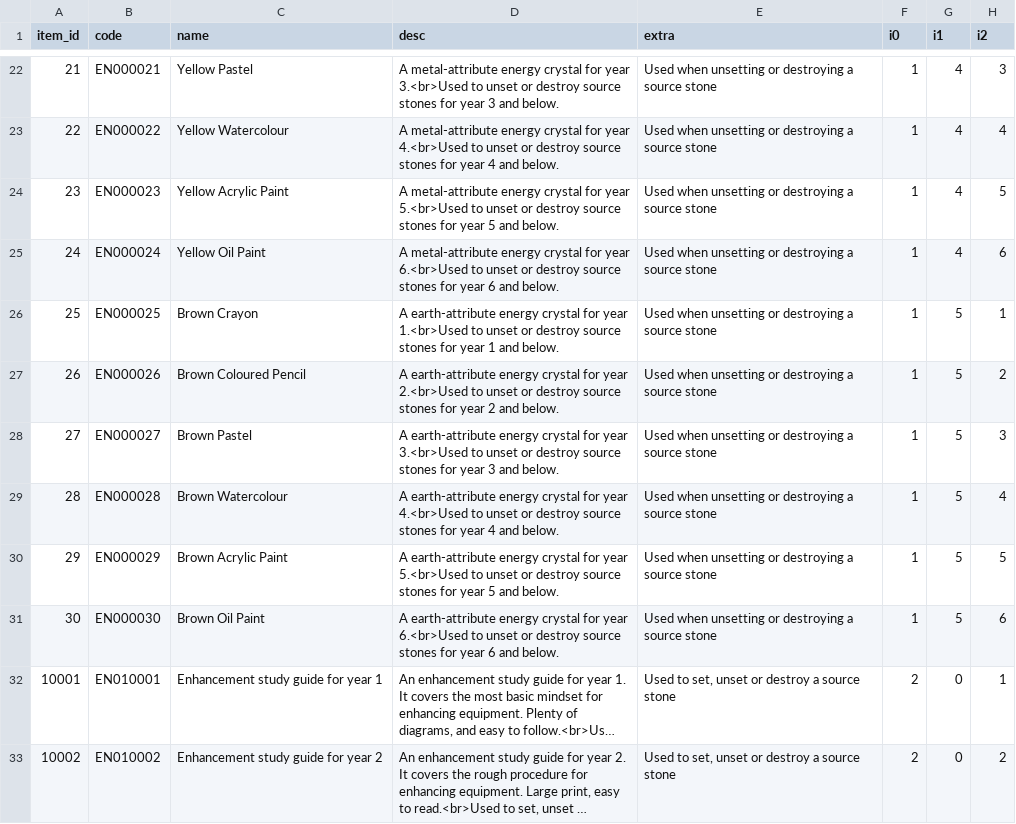
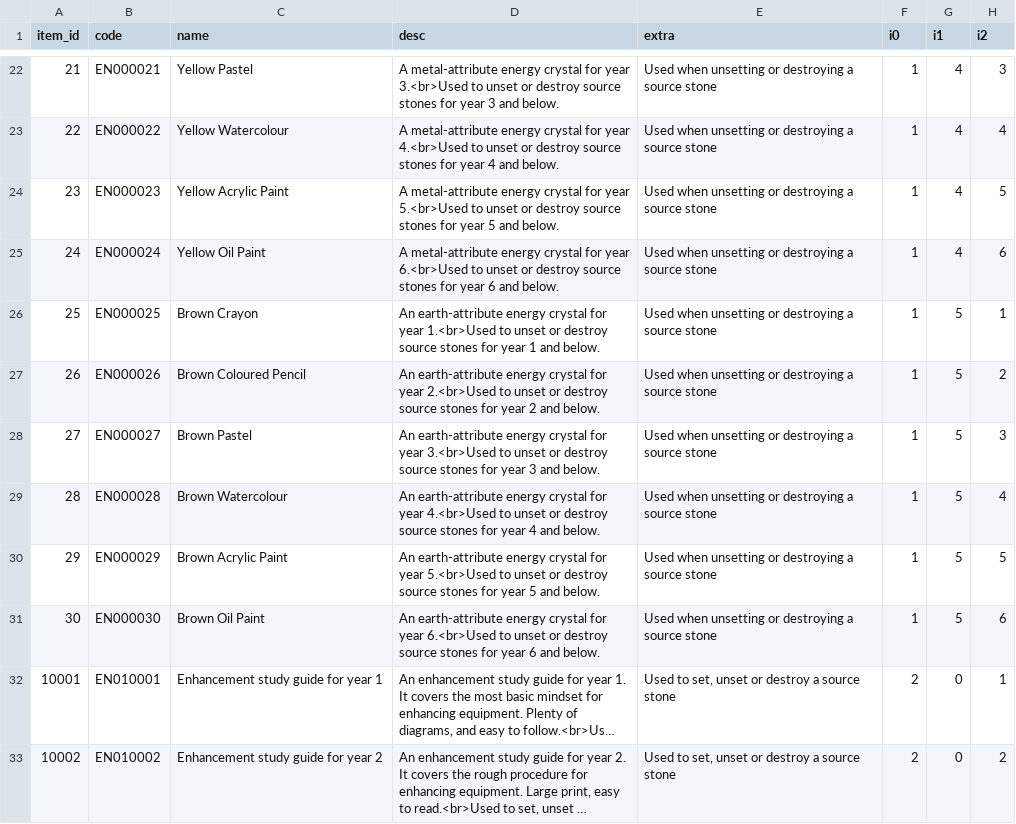
Before and after one commit to DecodedFinn/Yogurting-Translation, a CSV file: translations/en/ENITEM_TYPE.csv, drawn as a sheet; only a part is shown, gaps mark what is left out; long unchanged cells end in …; the diff names each change by its address in the sheet, - before the commit and + after, or states it on an @@ line.

```diff
--- a/translations/en/ENITEM_TYPE.csv
+++ b/translations/en/ENITEM_TYPE.csv
-D26 (desc): A earth-attribute energy…
+D26 (desc): An earth-attribute energy…
-D27 (desc): A earth-attribute energy…
+D27 (desc): An earth-attribute energy…
-D28 (desc): A earth-attribute energy…
+D28 (desc): An earth-attribute energy…
-D29 (desc): A earth-attribute energy…
+D29 (desc): An earth-attribute energy…
-D30 (desc): A earth-attribute energy…
+D30 (desc): An earth-attribute energy…
-D31 (desc): A earth-attribute energy…
+D31 (desc): An earth-attribute energy…
```
Also changed, not shown: translations/en/BEITEM_TYPE.csv, translations/en/EPISODE.csv, 6 other files.
